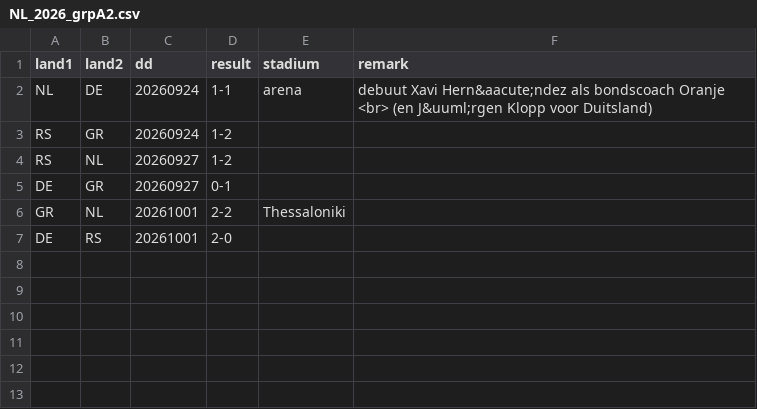
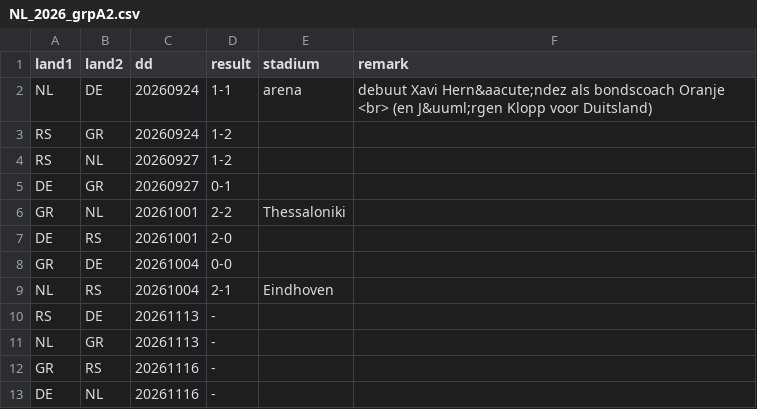
Before and after one commit to epsig/shob, a CSV file: data/sport/nationsLeague/NL_2026_grpA2.csv, drawn as a sheet; the diff names each change by its address in the sheet, - before the commit and + after, or states it on an @@ line.

Commit message:
#102 + speelronde 4 Nations League

```diff
--- a/data/sport/nationsLeague/NL_2026_grpA2.csv
+++ b/data/sport/nationsLeague/NL_2026_grpA2.csv
+row 8: GR | DE | 20261004 | 0-0
+row 9: NL | RS | 20261004 | 2-1 | Eindhoven
+row 10: RS | DE | 20261113 | -
+row 11: NL | GR | 20261113 | -
+row 12: GR | RS | 20261116 | -
+row 13: DE | NL | 20261116 | -
```
Also changed, not shown: 1 other file.
